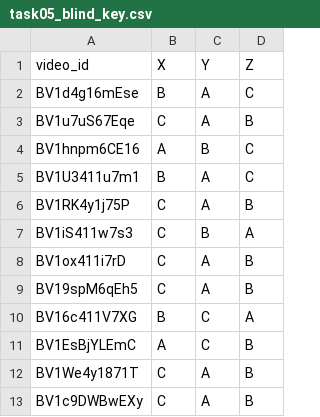
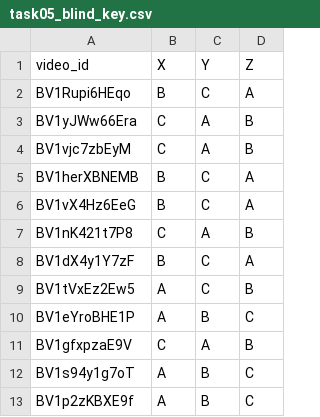
Before and after one commit to austilia-kasana/bili-comment-style-corpus, a CSV file: data/task05_blind_key.csv, drawn as a sheet.

```diff
--- a/data/task05_blind_key.csv
+++ b/data/task05_blind_key.csv
@@ -1,13 +1,13 @@
 video_id,X,Y,Z
-BV1d4g16mEse,B,A,C
-BV1u7uS67Eqe,C,A,B
-BV1hnpm6CE16,A,B,C
-BV1U3411u7m1,B,A,C
-BV1RK4y1j75P,C,A,B
-BV1iS411w7s3,C,B,A
-BV1ox411i7rD,C,A,B
-BV19spM6qEh5,C,A,B
-BV16c411V7XG,B,C,A
-BV1EsBjYLEmC,A,C,B
-BV1We4y1871T,C,A,B
-BV1c9DWBwEXy,C,A,B
+BV1Rupi6HEqo,B,C,A
+BV1yJWw66Era,C,A,B
+BV1vjc7zbEyM,C,A,B
+BV1herXBNEMB,B,C,A
+BV1vX4Hz6EeG,B,C,A
+BV1nK421t7P8,C,A,B
+BV1dX4y1Y7zF,B,C,A
+BV1tVxEz2Ew5,A,C,B
+BV1eYroBHE1P,A,B,C
+BV1gfxpzaE9V,C,A,B
+BV1s94y1g7oT,A,B,C
+BV1p2zKBXE9f,A,B,C
```
Also changed, not shown: data/task05_context_audit.csv, data/task05_results.csv, 10 other files.
